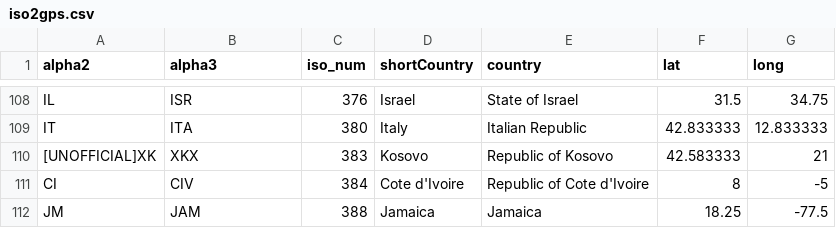
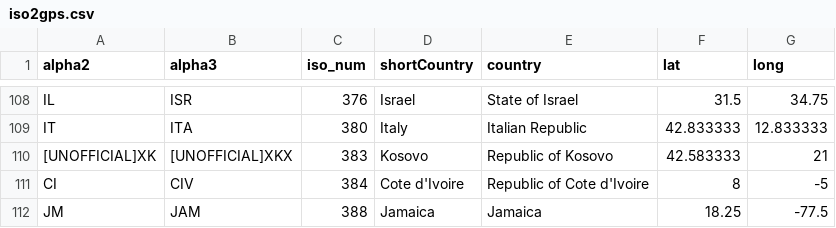
Before and after one commit to MiloParigi/ISO3166-to-GPS, a CSV file: iso2gps.csv, drawn as a sheet; only a part is shown, gaps mark what is left out.

Commit message:
alpha3 for Kosovo was also tagged

```diff
--- a/iso2gps.csv
+++ b/iso2gps.csv
@@ -109,3 +109,3 @@ IL,ISR,376,Israel,State of Israel,31.5,34.75
 IT,ITA,380,Italy,Italian Republic,42.833333,12.833333
-[UNOFFICIAL]XK,XKX,383,Kosovo,Republic of Kosovo,42.583333,21
+[UNOFFICIAL]XK,[UNOFFICIAL]XKX,383,Kosovo,Republic of Kosovo,42.583333,21
 CI,CIV,384,Cote d'Ivoire,Republic of Cote d'Ivoire,8,-5
```
